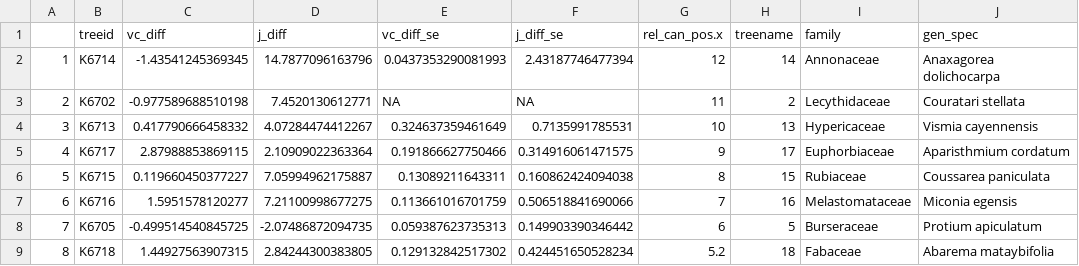
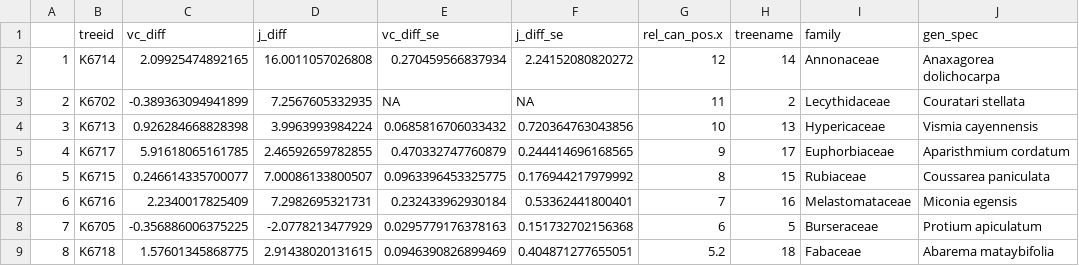
Before and after one commit to emmeliab/DAT_Proj, a CSV file: 5_Results/tree_diffs_summary_TPU.csv, drawn as a sheet; only a part is shown; the diff covers the shown part only; the diff names each change by its address in the sheet, - before the commit and + after, or states it on an @@ line.

```diff
--- a/5_Results/tree_diffs_summary_TPU.csv
+++ b/5_Results/tree_diffs_summary_TPU.csv
-C2 (vc_diff): -1.43541245369345
+C2 (vc_diff): 2.09925474892165
-D2 (j_diff): 14.7877096163796
+D2 (j_diff): 16.0011057026808
-E2 (vc_diff_se): 0.0437353290081993
+E2 (vc_diff_se): 0.270459566837934
-F2 (j_diff_se): 2.43187746477394
+F2 (j_diff_se): 2.24152080820272
-C3 (vc_diff): -0.977589688510198
+C3 (vc_diff): -0.389363094941899
-D3 (j_diff): 7.4520130612771
+D3 (j_diff): 7.2567605332935
-C4 (vc_diff): 0.417790666458332
+C4 (vc_diff): 0.926284668828398
-D4 (j_diff): 4.07284474412267
+D4 (j_diff): 3.9963993984224
-E4 (vc_diff_se): 0.324637359461649
+E4 (vc_diff_se): 0.0685816706033432
-F4 (j_diff_se): 0.7135991785531
+F4 (j_diff_se): 0.720364763043856
-C5 (vc_diff): 2.87988853869115
+C5 (vc_diff): 5.91618065161785
-D5 (j_diff): 2.10909022363364
+D5 (j_diff): 2.46592659782855
-E5 (vc_diff_se): 0.191866627750466
+E5 (vc_diff_se): 0.470332747760879
-F5 (j_diff_se): 0.314916061471575
+F5 (j_diff_se): 0.244414696168565
-C6 (vc_diff): 0.119660450377227
+C6 (vc_diff): 0.246614335700077
-D6 (j_diff): 7.05994962175887
+D6 (j_diff): 7.00086133800507
-E6 (vc_diff_se): 0.13089211643311
+E6 (vc_diff_se): 0.0963396453325775
-F6 (j_diff_se): 0.160862424094038
+F6 (j_diff_se): 0.176944217979992
-C7 (vc_diff): 1.5951578120277
+C7 (vc_diff): 2.2340017825409
-D7 (j_diff): 7.21100998677275
+D7 (j_diff): 7.2982695321731
-E7 (vc_diff_se): 0.113661016701759
+E7 (vc_diff_se): 0.232433962930184
-F7 (j_diff_se): 0.506518841690066
+F7 (j_diff_se): 0.53362441800401
-C8 (vc_diff): -0.499514540845725
+C8 (vc_diff): -0.356886006375225
-D8 (j_diff): -2.07486872094735
+D8 (j_diff): -2.0778213477929
-E8 (vc_diff_se): 0.059387623735313
+E8 (vc_diff_se): 0.0295779176378163
-F8 (j_diff_se): 0.149903390346442
+F8 (j_diff_se): 0.151732702156368
-C9 (vc_diff): 1.44927563907315
+C9 (vc_diff): 1.57601345868775
-D9 (j_diff): 2.84244300383805
+D9 (j_diff): 2.91438020131615
-E9 (vc_diff_se): 0.129132842517302
+E9 (vc_diff_se): 0.0946390826899469
-F9 (j_diff_se): 0.424451650528234
+F9 (j_diff_se): 0.404871277655051
```
Also changed, not shown: 20 edited cells elsewhere in this file, 3_Clean_data/lf_diffs_summ_TPU.csv, 5_Results/pho_nd_stat.csv, 8 other files.
